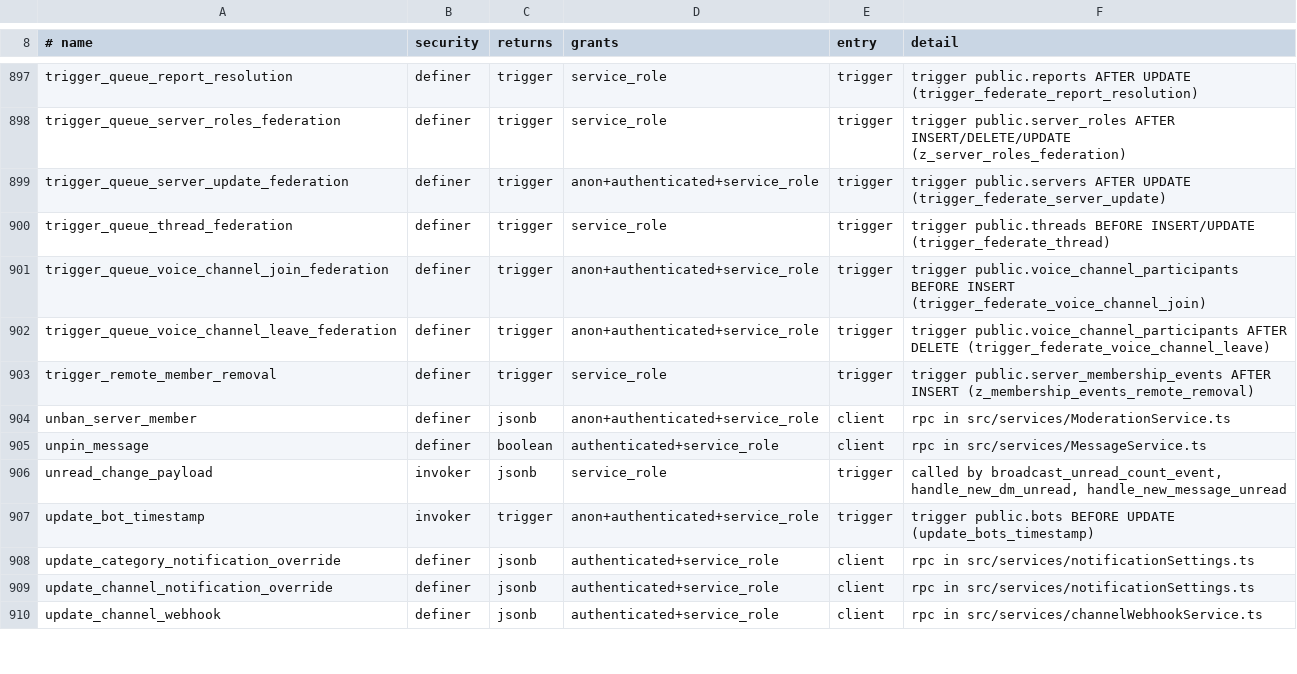
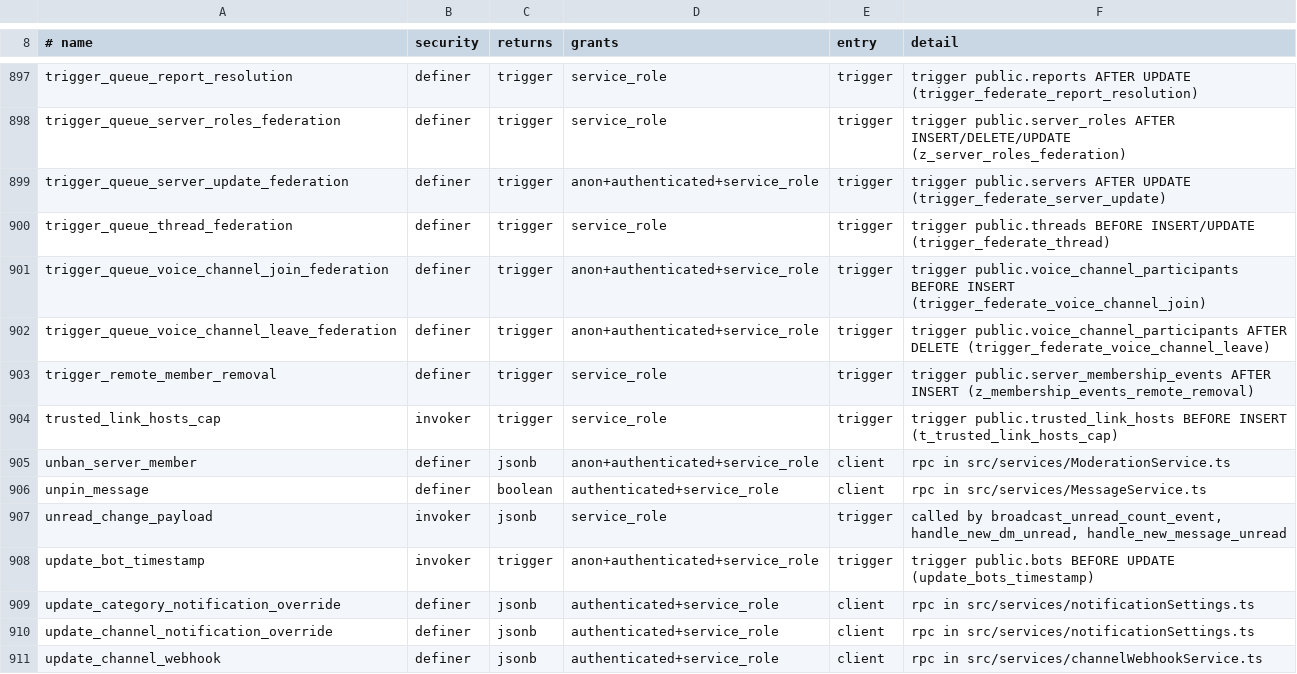
Before and after one commit to y4my4my4m/harmony, a TSV file: db_schema/REACHABILITY.tsv, drawn as a sheet; only a part is shown, gaps mark what is left out.

Commit message:
Outside links: trusted hosts and ask-every-link per account, pgTAP
outside_link_settings (ask_every_link) and trusted_link_hosts (one row per
host) hold an account's choices for the "Leaving Harmony" dialog. Rows key on
auth.users and go with it: profiles are readable by everyone and survive
account deletion as a tombstone. Only the account reads and writes its rows;
anon holds nothing. Hosts are stored lower case, punycode, without "www.",
500 per account (BEFORE INSERT trigger, 54000 TRUSTED_LINK_HOSTS_LIMIT).
pgTAP 210 covers grants, the host check, other accounts, the cap and the
cascade. SURFACE and REACHABILITY gain the cap trigger.

```diff
--- a/db_schema/REACHABILITY.tsv
+++ b/db_schema/REACHABILITY.tsv
@@ -903,2 +903,3 @@ trigger_queue_voice_channel_leave_federation	definer	trigger	anon+authenticated+
 trigger_remote_member_removal	definer	trigger	service_role	trigger	trigger public.server_membership_events AFTER INSERT (z_membership_events_remote_removal)
+trusted_link_hosts_cap	invoker	trigger	service_role	trigger	trigger public.trusted_link_hosts BEFORE INSERT (t_trusted_link_hosts_cap)
 unban_server_member	definer	jsonb	anon+authenticated+service_role	client	rpc in src/services/ModerationService.ts
```
Also changed, not shown: db_schema/SURFACE.tsv, 2 other files.
